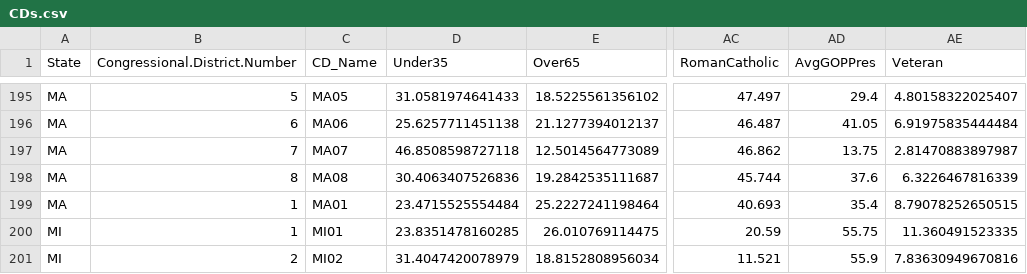
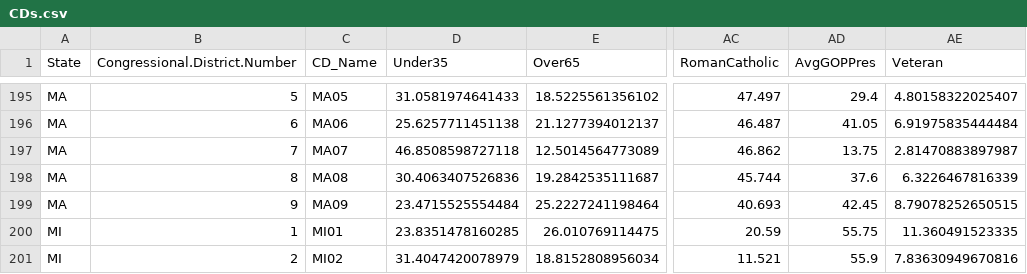
Before and after one commit to ScottOnestak/2018HousePredict, a CSV file: CDs.csv, drawn as a sheet; only a part is shown, gaps mark what is left out; the diff names each change by its address in the sheet, - before the commit and + after, or states it on an @@ line.

```diff
--- a/CDs.csv
+++ b/CDs.csv
-B199 (Congressional.District.Number): 1
+B199 (Congressional.District.Number): 9
-C199 (CD_Name): MA01
+C199 (CD_Name): MA09
-AD199 (AvgGOPPres): 35.4
+AD199 (AvgGOPPres): 42.45
```
Also changed, not shown: clusters.csv, 1 other file.
